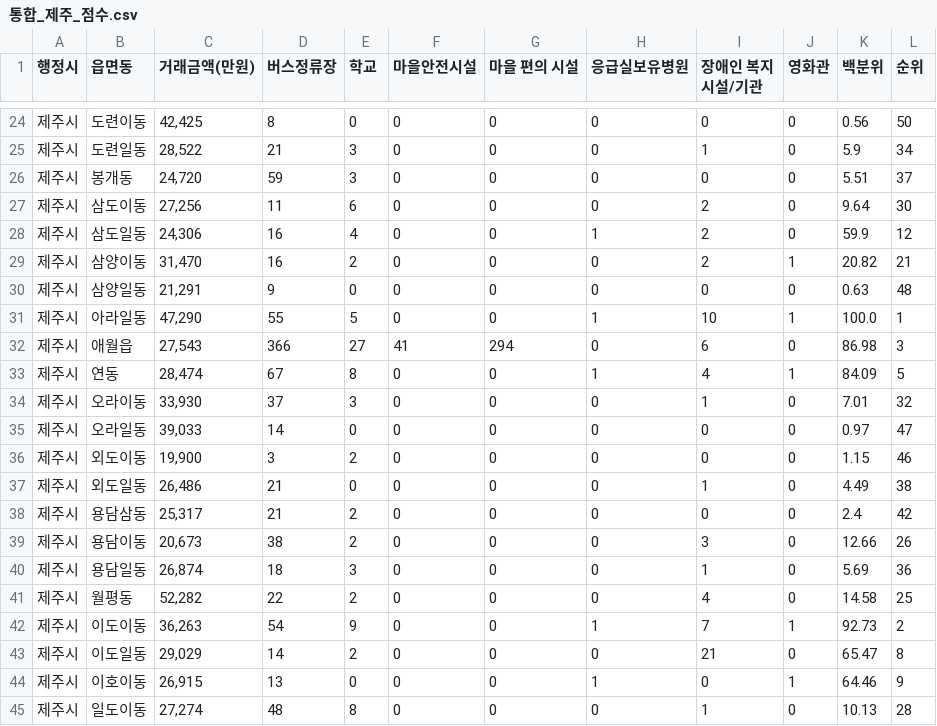
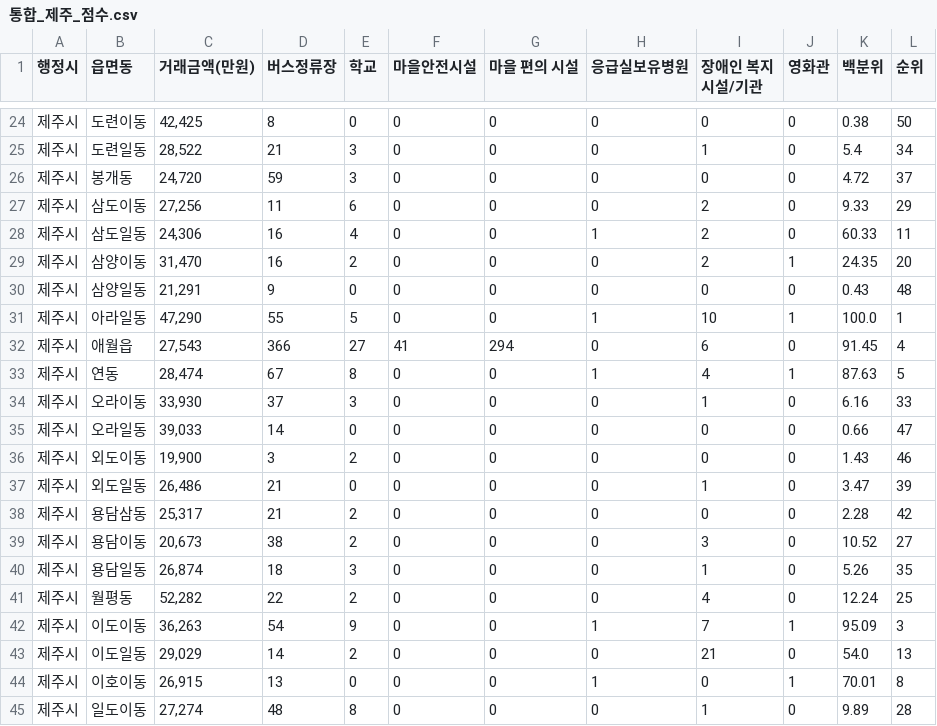
Before and after one commit to emoee/Jeju-Mobilife, a CSV file: 통합_제주_점수.csv, drawn as a sheet; only a part is shown, gaps mark what is left out; the diff covers the shown part only.

```diff
--- a/통합_제주_점수.csv
+++ b/통합_제주_점수.csv
@@ -24,22 +24,22 @@
-제주시,도련이동 ,"42,425",8,0,0,0,0,0,0,0.56,50
-제주시,도련일동 ,"28,522",21,3,0,0,0,1,0,5.9,34
-제주시,봉개동 ,"24,720",59,3,0,0,0,0,0,5.51,37
-제주시,삼도이동 ,"27,256",11,6,0,0,0,2,0,9.64,30
-제주시,삼도일동 ,"24,306",16,4,0,0,1,2,0,59.9,12
-제주시,삼양이동 ,"31,470",16,2,0,0,0,2,1,20.82,21
-제주시,삼양일동 ,"21,291",9,0,0,0,0,0,0,0.63,48
+제주시,도련이동 ,"42,425",8,0,0,0,0,0,0,0.38,50
+제주시,도련일동 ,"28,522",21,3,0,0,0,1,0,5.4,34
+제주시,봉개동 ,"24,720",59,3,0,0,0,0,0,4.72,37
+제주시,삼도이동 ,"27,256",11,6,0,0,0,2,0,9.33,29
+제주시,삼도일동 ,"24,306",16,4,0,0,1,2,0,60.33,11
+제주시,삼양이동 ,"31,470",16,2,0,0,0,2,1,24.35,20
+제주시,삼양일동 ,"21,291",9,0,0,0,0,0,0,0.43,48
 제주시,아라일동 ,"47,290",55,5,0,0,1,10,1,100.0,1
-제주시,애월읍,"27,543",366,27,41,294,0,6,0,86.98,3
-제주시,연동 ,"28,474",67,8,0,0,1,4,1,84.09,5
-제주시,오라이동 ,"33,930",37,3,0,0,0,1,0,7.01,32
-제주시,오라일동 ,"39,033",14,0,0,0,0,0,0,0.97,47
-제주시,외도이동 ,"19,900",3,2,0,0,0,0,0,1.15,46
-제주시,외도일동 ,"26,486",21,0,0,0,0,1,0,4.49,38
-제주시,용담삼동 ,"25,317",21,2,0,0,0,0,0,2.4,42
-제주시,용담이동 ,"20,673",38,2,0,0,0,3,0,12.66,26
-제주시,용담일동 ,"26,874",18,3,0,0,0,1,0,5.69,36
-제주시,월평동 ,"52,282",22,2,0,0,0,4,0,14.58,25
-제주시,이도이동 ,"36,263",54,9,0,0,1,7,1,92.73,2
-제주시,이도일동 ,"29,029",14,2,0,0,0,21,0,65.47,8
-제주시,이호이동 ,"26,915",13,0,0,0,1,0,1,64.46,9
-제주시,일도이동 ,"27,274",48,8,0,0,0,1,0,10.13,28
+제주시,애월읍,"27,543",366,27,41,294,0,6,0,91.45,4
+제주시,연동 ,"28,474",67,8,0,0,1,4,1,87.63,5
+제주시,오라이동 ,"33,930",37,3,0,0,0,1,0,6.16,33
+제주시,오라일동 ,"39,033",14,0,0,0,0,0,0,0.66,47
+제주시,외도이동 ,"19,900",3,2,0,0,0,0,0,1.43,46
+제주시,외도일동 ,"26,486",21,0,0,0,0,1,0,3.47,39
+제주시,용담삼동 ,"25,317",21,2,0,0,0,0,0,2.28,42
+제주시,용담이동 ,"20,673",38,2,0,0,0,3,0,10.52,27
+제주시,용담일동 ,"26,874",18,3,0,0,0,1,0,5.26,35
+제주시,월평동 ,"52,282",22,2,0,0,0,4,0,12.24,25
+제주시,이도이동 ,"36,263",54,9,0,0,1,7,1,95.09,3
+제주시,이도일동 ,"29,029",14,2,0,0,0,21,0,54.0,13
+제주시,이호이동 ,"26,915",13,0,0,0,1,0,1,70.01,8
+제주시,일도이동 ,"27,274",48,8,0,0,0,1,0,9.89,28
```
Also changed, not shown: 41 edited cells elsewhere in this file, 통합_제주_순위.csv, 1 other file.
